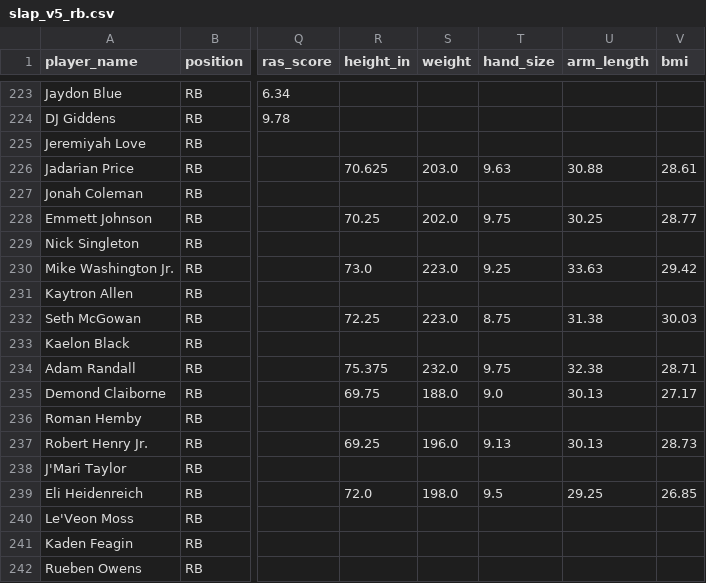
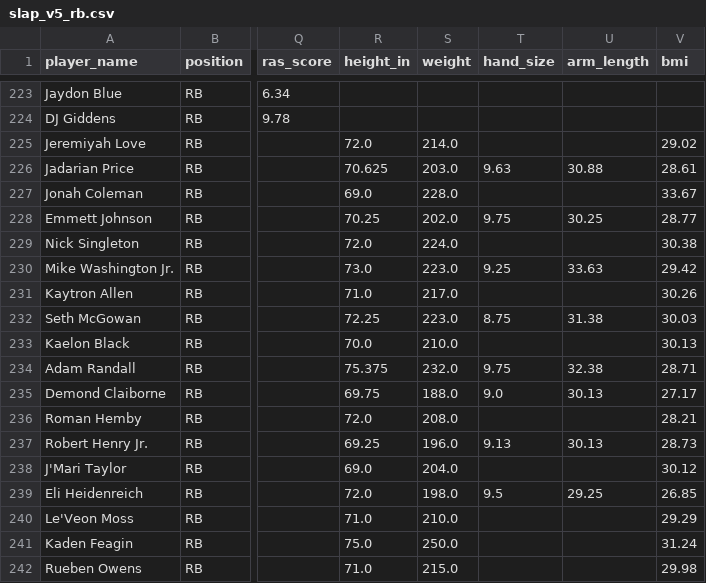
Before and after one commit to LavacheBeadsman/SlapModelV3, a CSV file: output/slap_v5_rb.csv, drawn as a sheet; only a part is shown, gaps mark what is left out; the diff covers the shown part only; the diff names each change by its address in the sheet, - before the commit and + after, or states it on an @@ line.

```diff
--- a/output/slap_v5_rb.csv
+++ b/output/slap_v5_rb.csv
-R225 (height_in): (empty)
+R225 (height_in): 72.0
-S225 (weight): (empty)
+S225 (weight): 214.0
-V225 (bmi): (empty)
+V225 (bmi): 29.02
-R227 (height_in): (empty)
+R227 (height_in): 69.0
-S227 (weight): (empty)
+S227 (weight): 228.0
-V227 (bmi): (empty)
+V227 (bmi): 33.67
-R229 (height_in): (empty)
+R229 (height_in): 72.0
-S229 (weight): (empty)
+S229 (weight): 224.0
-V229 (bmi): (empty)
+V229 (bmi): 30.38
-R231 (height_in): (empty)
+R231 (height_in): 71.0
-S231 (weight): (empty)
+S231 (weight): 217.0
-V231 (bmi): (empty)
+V231 (bmi): 30.26
-R233 (height_in): (empty)
+R233 (height_in): 70.0
-S233 (weight): (empty)
+S233 (weight): 210.0
-V233 (bmi): (empty)
+V233 (bmi): 30.13
-R236 (height_in): (empty)
+R236 (height_in): 72.0
-S236 (weight): (empty)
+S236 (weight): 208.0
-V236 (bmi): (empty)
+V236 (bmi): 28.21
-R238 (height_in): (empty)
+R238 (height_in): 69.0
-S238 (weight): (empty)
+S238 (weight): 204.0
-V238 (bmi): (empty)
+V238 (bmi): 30.12
-R240 (height_in): (empty)
+R240 (height_in): 71.0
-S240 (weight): (empty)
+S240 (weight): 210.0
-V240 (bmi): (empty)
+V240 (bmi): 29.29
-R241 (height_in): (empty)
+R241 (height_in): 75.0
-S241 (weight): (empty)
+S241 (weight): 250.0
-V241 (bmi): (empty)
+V241 (bmi): 31.24
-R242 (height_in): (empty)
+R242 (height_in): 71.0
-S242 (weight): (empty)
+S242 (weight): 215.0
-V242 (bmi): (empty)
+V242 (bmi): 29.98
```
Also changed, not shown: 111 edited cells elsewhere in this file, output/slap_v5_master_database.csv, output/slap_v5_te.csv, 4 other files.
